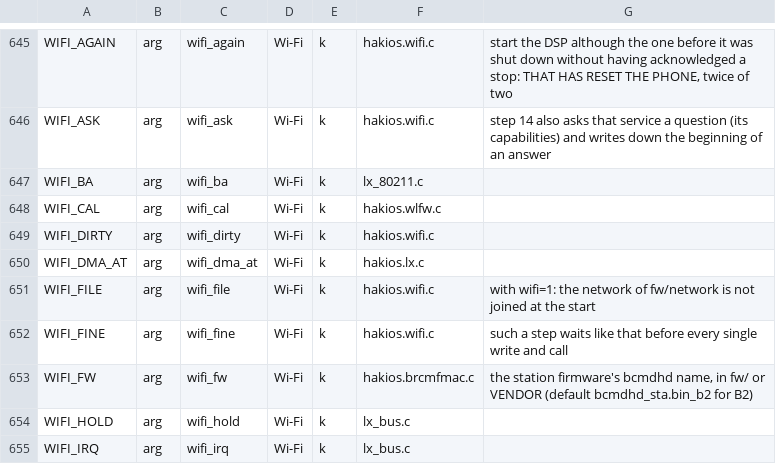
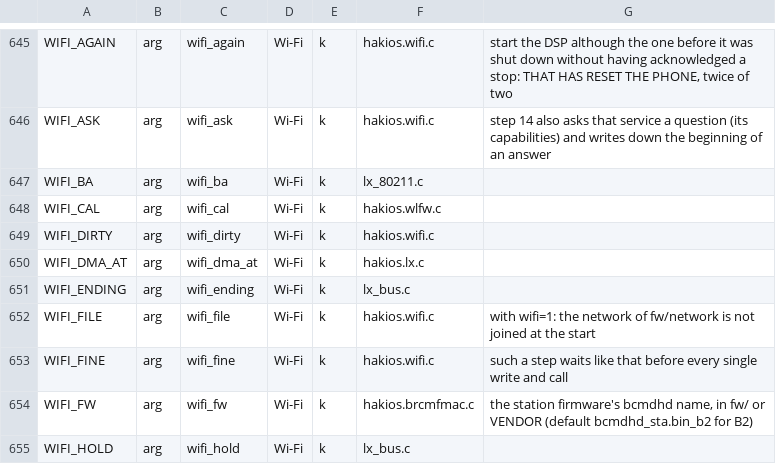
Before and after one commit to Scion-Project/scion-kernel, a TSV file: configs/symbols.tsv, drawn as a sheet; only a part is shown, gaps mark what is left out; the shorter side is filled out with more unchanged rows.

Commit message:
tools/arch-size.allow and the boot-args catalogue after the upstream sync of 22 November (six user-space files grow; wifi_ending, read by lx_bus.c, is a new argument)

```diff
--- a/configs/symbols.tsv
+++ b/configs/symbols.tsv
@@ -650,2 +650,3 @@ WIFI_DIRTY	arg	wifi_dirty	Wi-Fi	k	hakios.wifi.c
 WIFI_DMA_AT	arg	wifi_dma_at	Wi-Fi	k	hakios.lx.c	
+WIFI_ENDING	arg	wifi_ending	Wi-Fi	k	lx_bus.c	
 WIFI_FILE	arg	wifi_file	Wi-Fi	k	hakios.wifi.c	with wifi=1: the network of fw/network is not joined at the start
```
Also changed, not shown: 3 other files.
